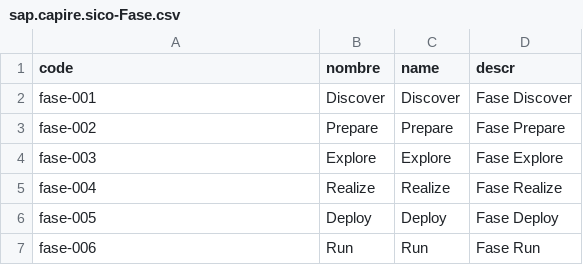
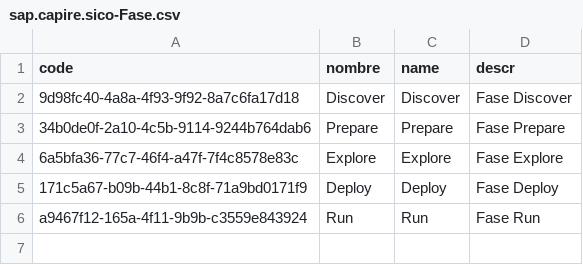
Before and after one commit to Customer-Office-SAP/SICO, a CSV file: db/data/sap.capire.sico-Fase.csv, drawn as a sheet.

```diff
--- a/db/data/sap.capire.sico-Fase.csv
+++ b/db/data/sap.capire.sico-Fase.csv
@@ -1,7 +1,6 @@
 code,nombre,name,descr
-fase-001,Discover,Discover,Fase Discover
-fase-002,Prepare,Prepare,Fase Prepare
-fase-003,Explore,Explore,Fase Explore
-fase-004,Realize,Realize,Fase Realize
-fase-005,Deploy,Deploy,Fase Deploy
-fase-006,Run,Run,Fase Run
+9d98fc40-4a8a-4f93-9f92-8a7c6fa17d18,Discover,Discover,Fase Discover
+34b0de0f-2a10-4c5b-9114-9244b764dab6,Prepare,Prepare,Fase Prepare
+6a5bfa36-77c7-46f4-a47f-7f4c8578e83c,Explore,Explore,Fase Explore
+171c5a67-b09b-44b1-8c8f-71a9bd0171f9,Deploy,Deploy,Fase Deploy
+a9467f12-165a-4f11-9b9b-c3559e843924,Run,Run,Fase Run
```
Also changed, not shown: db/data/sap.capire.sico-PilarCO.csv, db/data/sap.capire.sico-PilarFase.csv, 1 other file.
